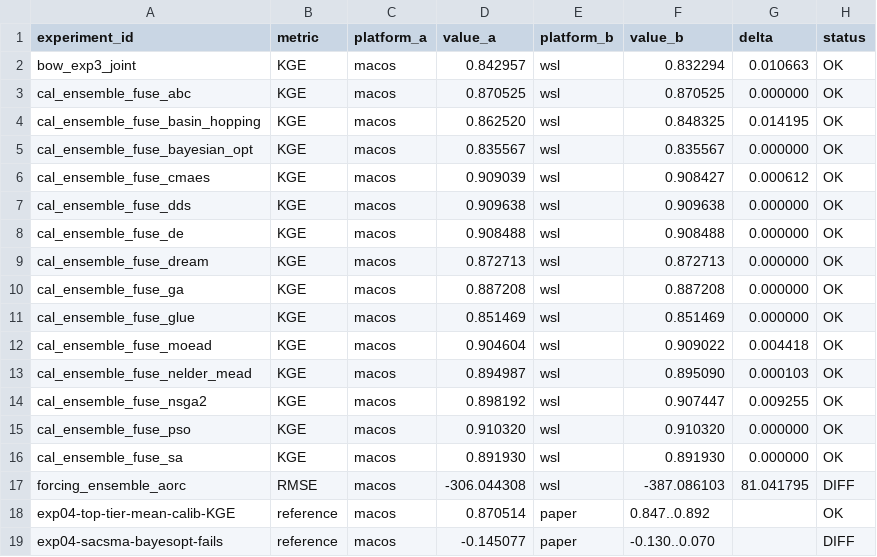
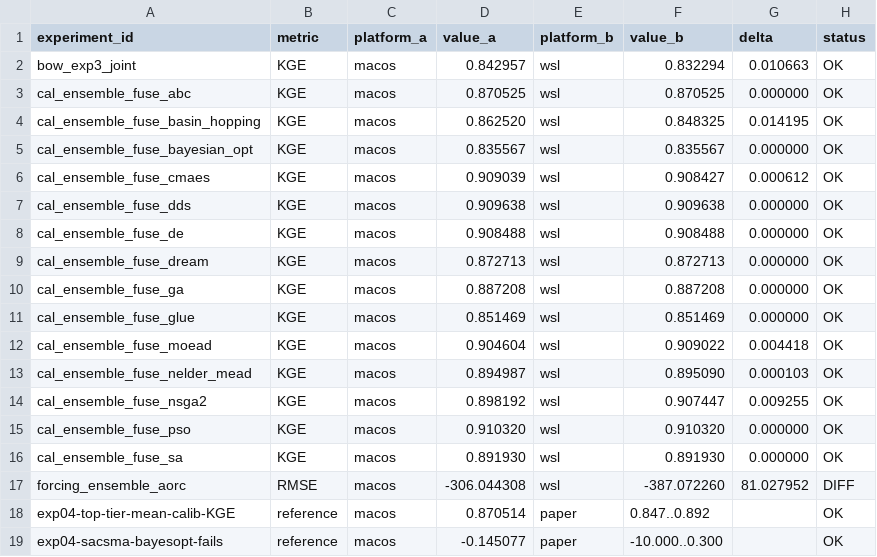
Before and after one commit to DarriEy/SYMFLUENCE, a CSV file: examples/paper_case_studies/repro_status/comparison.csv, drawn as a sheet.

```diff
--- a/examples/paper_case_studies/repro_status/comparison.csv
+++ b/examples/paper_case_studies/repro_status/comparison.csv
@@ -16,4 +16,4 @@ cal_ensemble_fuse_pso,KGE,macos,0.910320,wsl,0.910320,0.000000,OK
 cal_ensemble_fuse_sa,KGE,macos,0.891930,wsl,0.891930,0.000000,OK
-forcing_ensemble_aorc,RMSE,macos,-306.044308,wsl,-387.086103,81.041795,DIFF
+forcing_ensemble_aorc,RMSE,macos,-306.044308,wsl,-387.072260,81.027952,DIFF
 exp04-top-tier-mean-calib-KGE,reference,macos,0.870514,paper,0.847..0.892,,OK
-exp04-sacsma-bayesopt-fails,reference,macos,-0.145077,paper,-0.130..0.070,,DIFF
+exp04-sacsma-bayesopt-fails,reference,macos,-0.145077,paper,-10.000..0.300,,OK
```
Also changed, not shown: examples/paper_case_studies/repro_status/metrics_wsl.csv.
